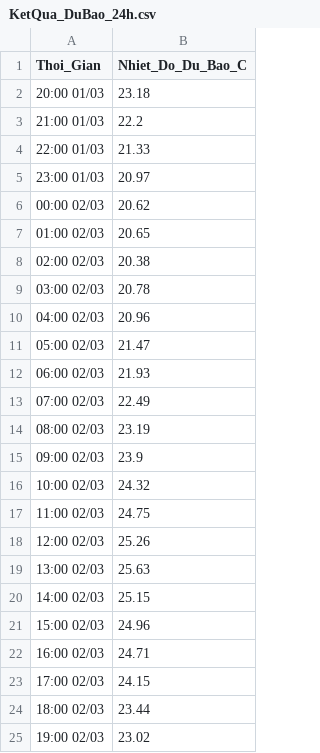
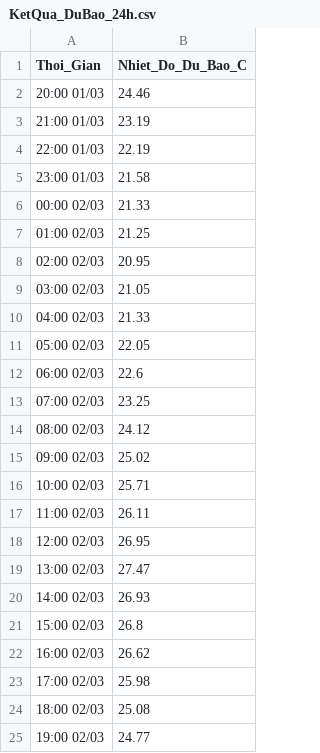
Before and after one commit to ict-group-2025/EcoTrackV2, a CSV file: AI/KetQua_DuBao_24h.csv, drawn as a sheet.

Commit message:
convert and add backend of AI model data

```diff
--- a/AI/KetQua_DuBao_24h.csv
+++ b/AI/KetQua_DuBao_24h.csv
@@ -1,25 +1,25 @@
 Thoi_Gian,Nhiet_Do_Du_Bao_C
-20:00 01/03,23.18
-21:00 01/03,22.2
-22:00 01/03,21.33
-23:00 01/03,20.97
-00:00 02/03,20.62
-01:00 02/03,20.65
-02:00 02/03,20.38
-03:00 02/03,20.78
-04:00 02/03,20.96
-05:00 02/03,21.47
-06:00 02/03,21.93
-07:00 02/03,22.49
-08:00 02/03,23.19
-09:00 02/03,23.9
-10:00 02/03,24.32
-11:00 02/03,24.75
-12:00 02/03,25.26
-13:00 02/03,25.63
-14:00 02/03,25.15
-15:00 02/03,24.96
-16:00 02/03,24.71
-17:00 02/03,24.15
-18:00 02/03,23.44
-19:00 02/03,23.02
+20:00 01/03,24.46
+21:00 01/03,23.19
+22:00 01/03,22.19
+23:00 01/03,21.58
+00:00 02/03,21.33
+01:00 02/03,21.25
+02:00 02/03,20.95
+03:00 02/03,21.05
+04:00 02/03,21.33
+05:00 02/03,22.05
+06:00 02/03,22.6
+07:00 02/03,23.25
+08:00 02/03,24.12
+09:00 02/03,25.02
+10:00 02/03,25.71
+11:00 02/03,26.11
+12:00 02/03,26.95
+13:00 02/03,27.47
+14:00 02/03,26.93
+15:00 02/03,26.8
+16:00 02/03,26.62
+17:00 02/03,25.98
+18:00 02/03,25.08
+19:00 02/03,24.77
```
Also changed, not shown: 4 other files.
